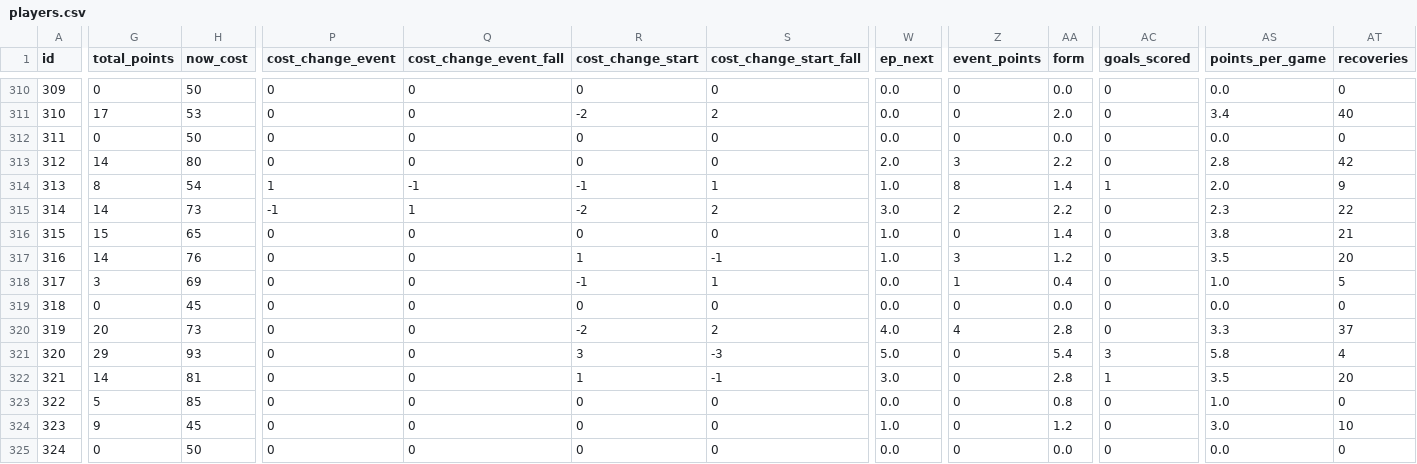
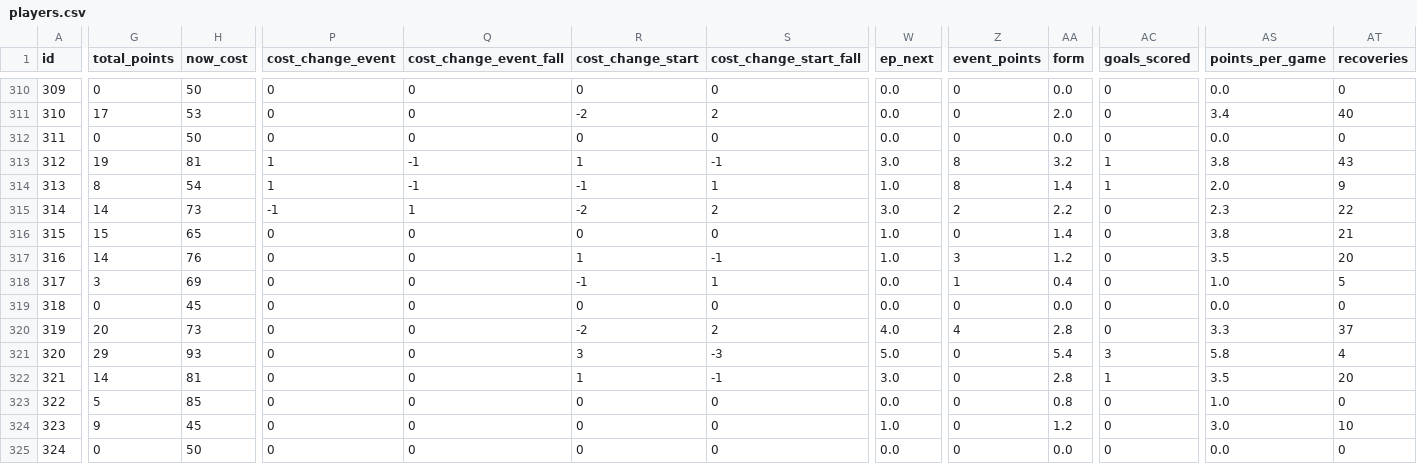
Before and after one commit to coffenbacher/mls-data, a CSV file: automated/players/players.csv, drawn as a sheet; only a part is shown, gaps mark what is left out; the diff covers the shown part only; the diff names each change by its address in the sheet, - before the commit and + after, or states it on an @@ line.

```diff
--- a/automated/players/players.csv
+++ b/automated/players/players.csv
-G313 (total_points): 14
+G313 (total_points): 19
-H313 (now_cost): 80
+H313 (now_cost): 81
-P313 (cost_change_event): 0
+P313 (cost_change_event): 1
-Q313 (cost_change_event_fall): 0
+Q313 (cost_change_event_fall): -1
-R313 (cost_change_start): 0
+R313 (cost_change_start): 1
-S313 (cost_change_start_fall): 0
+S313 (cost_change_start_fall): -1
-W313 (ep_next): 2.0
+W313 (ep_next): 3.0
-Z313 (event_points): 3
+Z313 (event_points): 8
-AA313 (form): 2.2
+AA313 (form): 3.2
-AC313 (goals_scored): 0
+AC313 (goals_scored): 1
-AS313 (points_per_game): 2.8
+AS313 (points_per_game): 3.8
-AT313 (recoveries): 42
+AT313 (recoveries): 43
```
Also changed, not shown: 57 edited cells elsewhere in this file, 2 other files.
